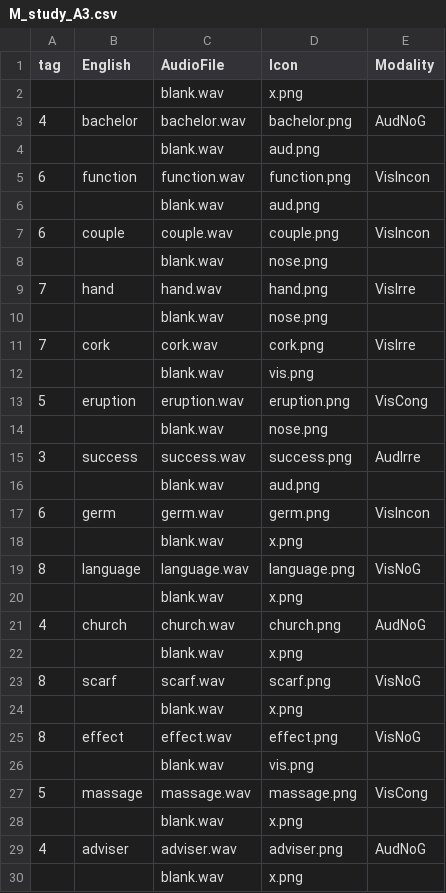
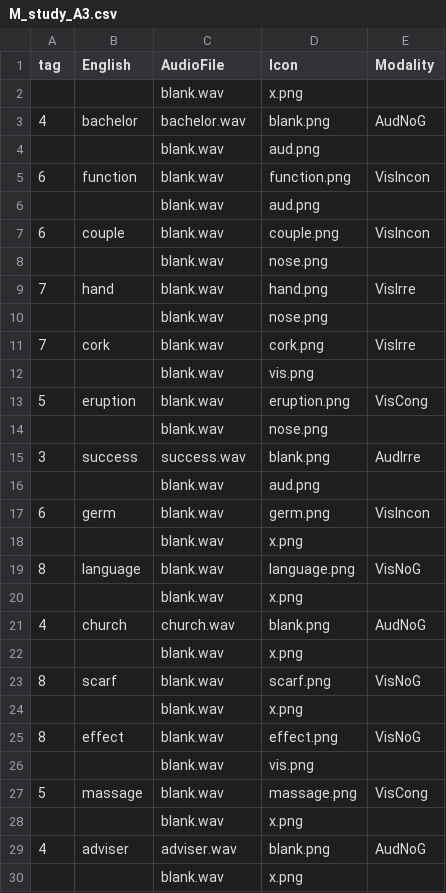
Before and after one commit to ntsuboi1/SGM, a CSV file: chunk_includes/M_study_A3.csv, drawn as a sheet; only a part is shown; the diff covers the shown part only.

```diff
--- a/chunk_includes/M_study_A3.csv
+++ b/chunk_includes/M_study_A3.csv
@@ -2,29 +2,29 @@
     ,,blank.wav,x.png,
-4,bachelor,bachelor.wav,bachelor.png,AudNoG
+4,bachelor,bachelor.wav,blank.png,AudNoG
 ,,blank.wav,aud.png,
-6,function,function.wav,function.png,VisIncon
+6,function,blank.wav,function.png,VisIncon
 ,,blank.wav,aud.png,
-6,couple,couple.wav,couple.png,VisIncon
+6,couple,blank.wav,couple.png,VisIncon
 ,,blank.wav,nose.png,
-7,hand,hand.wav,hand.png,VisIrre
+7,hand,blank.wav,hand.png,VisIrre
 ,,blank.wav,nose.png,
-7,cork,cork.wav,cork.png,VisIrre
+7,cork,blank.wav,cork.png,VisIrre
 ,,blank.wav,vis.png,
-5,eruption,eruption.wav,eruption.png,VisCong
+5,eruption,blank.wav,eruption.png,VisCong
 ,,blank.wav,nose.png,
-3,success,success.wav,success.png,AudIrre
+3,success,success.wav,blank.png,AudIrre
 ,,blank.wav,aud.png,
-6,germ,germ.wav,germ.png,VisIncon
+6,germ,blank.wav,germ.png,VisIncon
 ,,blank.wav,x.png,
-8,language,language.wav,language.png,VisNoG
+8,language,blank.wav,language.png,VisNoG
 ,,blank.wav,x.png,
-4,church,church.wav,church.png,AudNoG
+4,church,church.wav,blank.png,AudNoG
 ,,blank.wav,x.png,
-8,scarf,scarf.wav,scarf.png,VisNoG
+8,scarf,blank.wav,scarf.png,VisNoG
 ,,blank.wav,x.png,
-8,effect,effect.wav,effect.png,VisNoG
+8,effect,blank.wav,effect.png,VisNoG
 ,,blank.wav,vis.png,
-5,massage,massage.wav,massage.png,VisCong
+5,massage,blank.wav,massage.png,VisCong
 ,,blank.wav,x.png,
-4,adviser,adviser.wav,adviser.png,AudNoG
+4,adviser,adviser.wav,blank.png,AudNoG
 ,,blank.wav,x.png,
```
Also changed, not shown: 26 edited cells elsewhere in this file, chunk_includes/M_study_B3.csv, chunk_includes/M_study_C3.csv, 29 other files.
